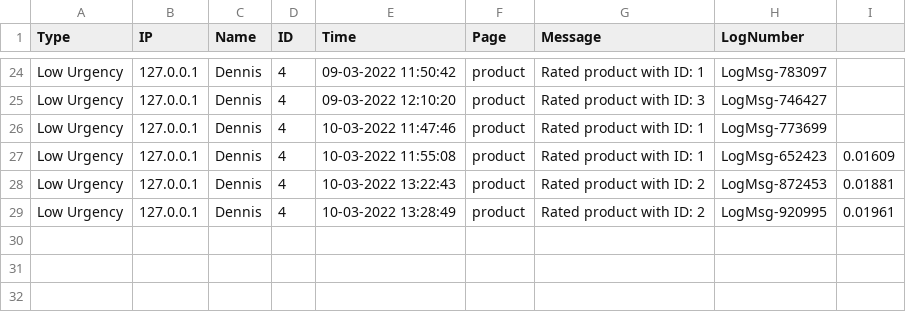
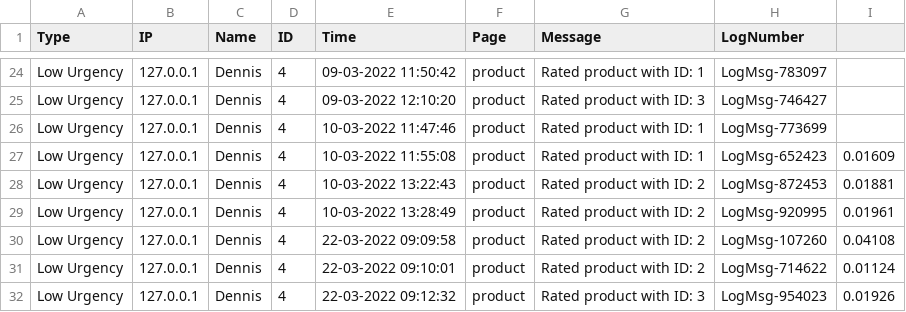
Before and after one commit to DennisvW1/opdracht_5.1, a CSV file: page/logs/product.csv, drawn as a sheet; only a part is shown, gaps mark what is left out.

```diff
--- a/page/logs/product.csv
+++ b/page/logs/product.csv
@@ -29 +29,4 @@ Type,IP,Name,ID,Time,Page,Message,LogNumber
 "Low Urgency",127.0.0.1,Dennis,4,"10-03-2022 13:28:49",product,"Rated product with ID: 2 ",LogMsg-920995,0.01961
+"Low Urgency",127.0.0.1,Dennis,4,"22-03-2022 09:09:58",product,"Rated product with ID: 2 ",LogMsg-107260,0.04108
+"Low Urgency",127.0.0.1,Dennis,4,"22-03-2022 09:10:01",product,"Rated product with ID: 2 ",LogMsg-714622,0.01124
+"Low Urgency",127.0.0.1,Dennis,4,"22-03-2022 09:12:32",product,"Rated product with ID: 3 ",LogMsg-954023,0.01926
```
Also changed, not shown: page/logs/contact.csv, page/logs/login.csv, 15 other files.
